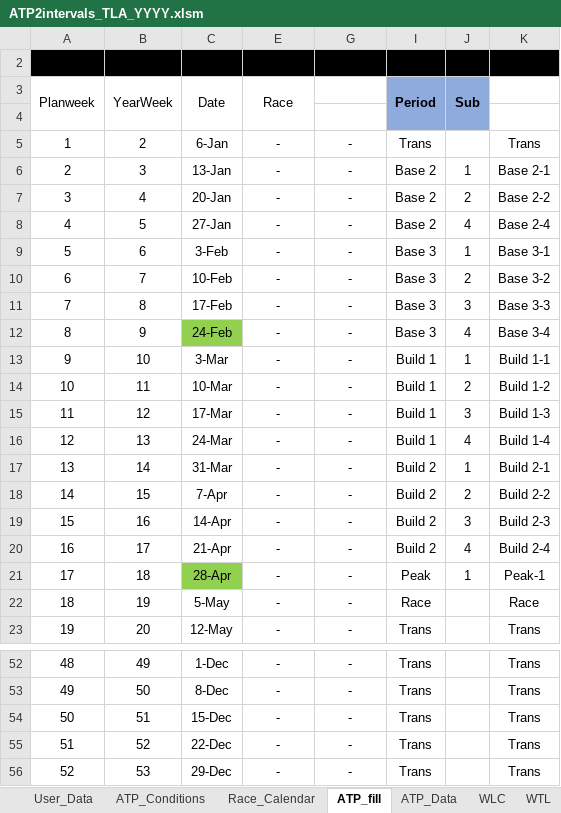
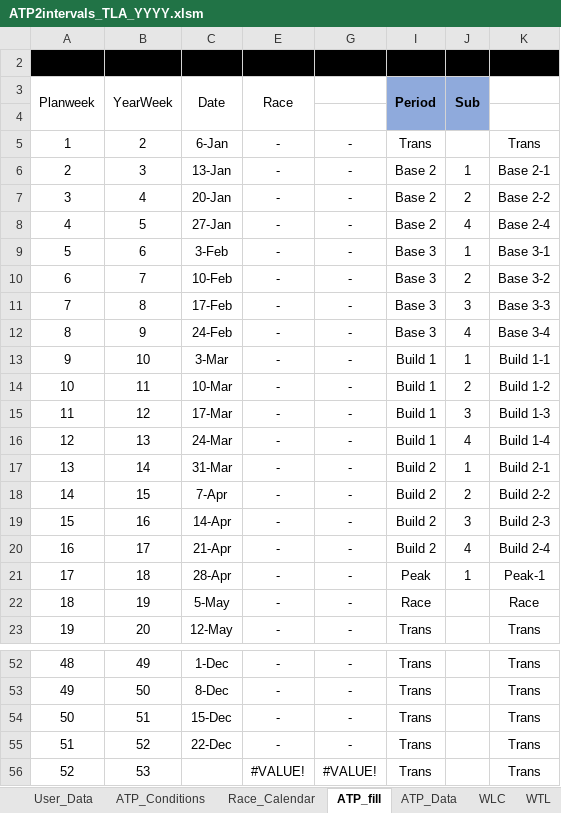
Before and after one commit to richardadvocaat/ATP2intervals.icu, an Excel workbook: ATP2intervals_TLA_YYYY.xlsm, sheet ATP_fill, drawn as a sheet; only a part is shown, gaps mark what is left out; values as stored, in another font and other column widths than the file's, no borders; charts and pictures and conditional formats not drawn; the diff names each change by its address in the sheet, - before the commit and + after, or states it on an @@ line.

```diff
--- a/ATP2intervals_TLA_YYYY.xlsm (sheet ATP_fill)
+++ b/ATP2intervals_TLA_YYYY.xlsm (sheet ATP_fill)
-C12 fill: #92D050
+C12 fill: none
-C21 fill: #92D050
+C21 fill: none
-C56: 29-Dec
+C56: (empty)
-E56: -
+E56: #VALUE!
-G56: -
+G56: #VALUE!
```
Also changed, not shown: sheet ATP_Data, formulas that keep their value, hidden cells, charts or pictures.
